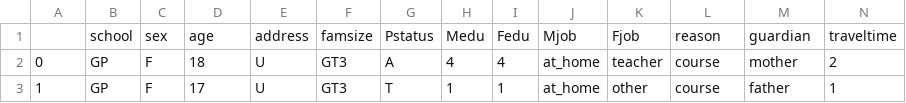
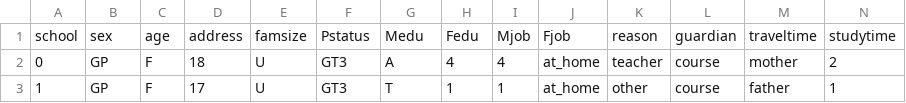
Before and after one commit to mandark97/BigData, a CSV file: student-alcohol-consumption/students.csv, drawn as a sheet; only a part is shown; removed rows and columns are numbered as before the commit, all else as after; rows hold the shown columns only; the diff names each change by its address in the sheet, - before the commit and + after, or states it on an @@ line.

```diff
--- a/student-alcohol-consumption/students.csv
+++ b/student-alcohol-consumption/students.csv
-row 1:  | school | sex | age | address | famsize | Pstatus | Medu | Fedu | Mjob | Fjob | reason | guardian | traveltime
+row 1: school | sex | age | address | famsize | Pstatus | Medu | Fedu | Mjob | Fjob | reason | guardian | traveltime | studytime
```
Also changed, not shown: 3 other files.
